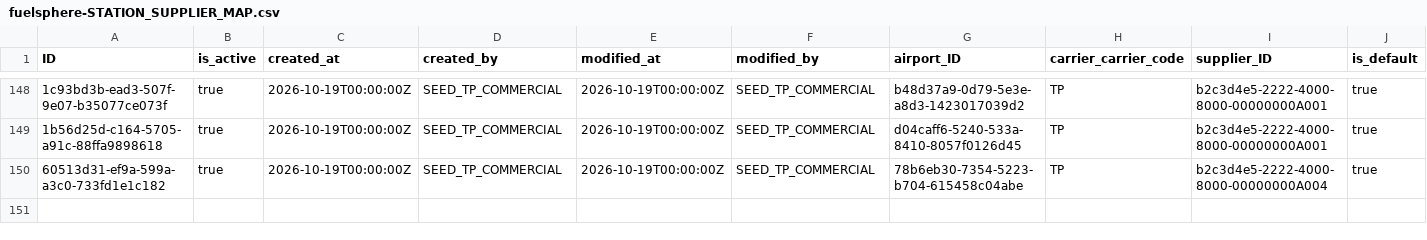
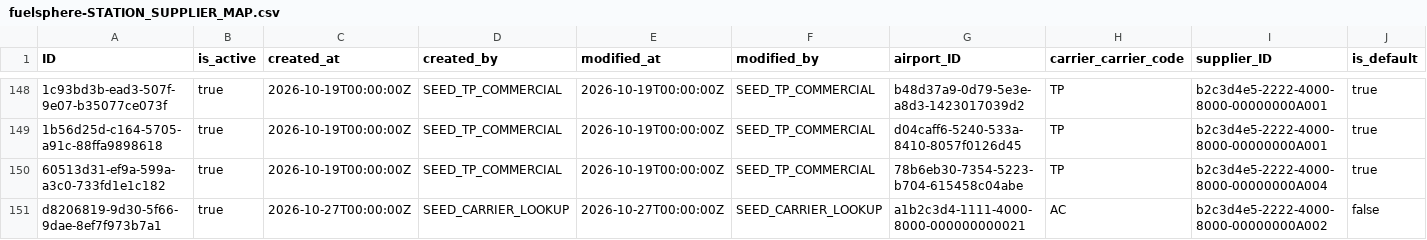
Before and after one commit to kalpesh0304/FuelSphere, a CSV file: db/data/fuelsphere-STATION_SUPPLIER_MAP.csv, drawn as a sheet; only a part is shown, gaps mark what is left out; rows hold the shown columns only; the diff names each change by its address in the sheet, - before the commit and + after, or states it on an @@ line.

```diff
--- a/db/data/fuelsphere-STATION_SUPPLIER_MAP.csv
+++ b/db/data/fuelsphere-STATION_SUPPLIER_MAP.csv
+row 151: d8206819-9d30-5f66-9dae-8ef7f973b7a1 | true | 2026-10-27T00:00:00Z | SEED_CARRIER_LOOKUP | 2026-10-27T00:00:00Z | SEED_CARRIER_LOOKUP | a1b2c3d4-1111-4000-8000-000000000021 | AC | b2c3d4e5-2222-4000-8000-00000000A002 | false
```
Also changed, not shown: db/data/fuelsphere-INVOICES.csv, db/data/fuelsphere-INVOICE_EXCEPTIONS.csv, 4 other files.
